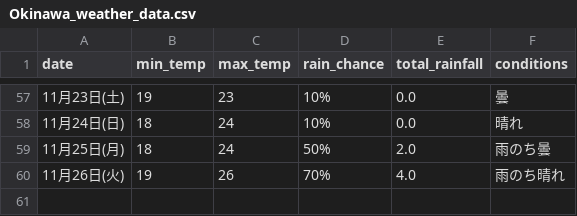
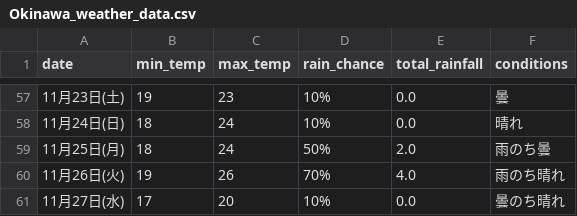
Before and after one commit to Curtendo/weather-scraper, a CSV file: Okinawa_weather_data.csv, drawn as a sheet; only a part is shown, gaps mark what is left out.

```diff
--- a/Okinawa_weather_data.csv
+++ b/Okinawa_weather_data.csv
@@ -60 +60,2 @@
 11月26日(火),19,26,70%,4.0,雨のち晴れ
+11月27日(水),17,20,10%,0.0,曇のち晴れ
```
Also changed, not shown: Kakamigahara_weather_data.csv, Osaka_weather_data.csv, 2 other files.
